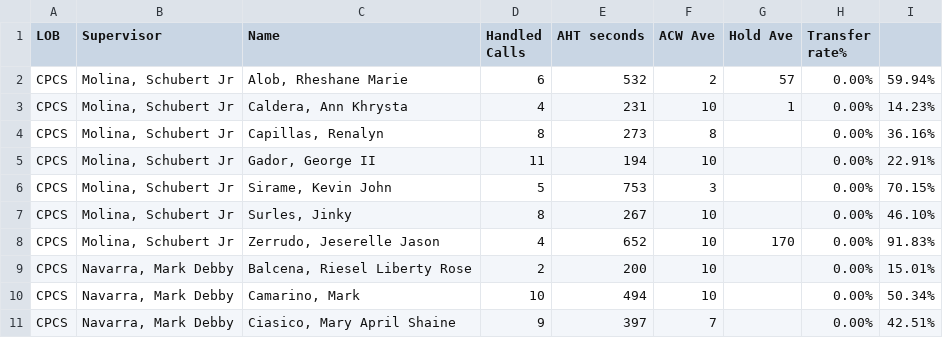
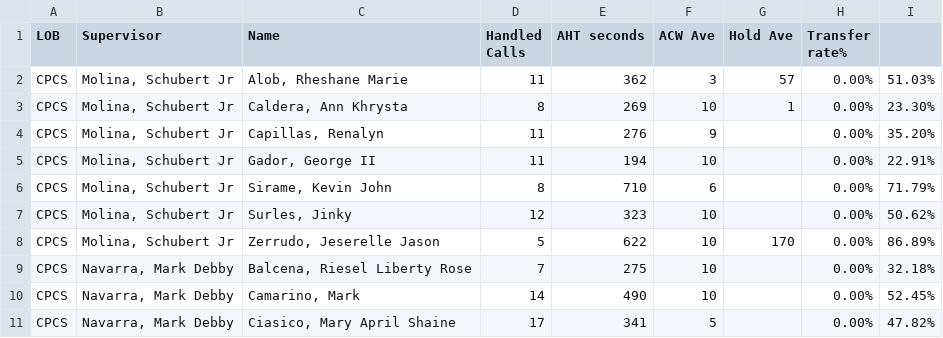
Before and after one commit to cbandoy/CPCSAHTinterval, a CSV file: cpcs.csv, drawn as a sheet; only a part is shown; the diff covers the shown part only.

```diff
--- a/cpcs.csv
+++ b/cpcs.csv
@@ -1,11 +1,11 @@
 LOB,Supervisor,Name ,Handled Calls ,AHT seconds,ACW Ave,Hold Ave,Transfer rate%,
-CPCS,"Molina, Schubert Jr","Alob, Rheshane Marie",6,532,2,57,0.00%,59.94%
-CPCS,"Molina, Schubert Jr","Caldera, Ann Khrysta",4,231,10,1,0.00%,14.23%
-CPCS,"Molina, Schubert Jr","Capillas, Renalyn",8,273,8,,0.00%,36.16%
+CPCS,"Molina, Schubert Jr","Alob, Rheshane Marie",11,362,3,57,0.00%,51.03%
+CPCS,"Molina, Schubert Jr","Caldera, Ann Khrysta",8,269,10,1,0.00%,23.30%
+CPCS,"Molina, Schubert Jr","Capillas, Renalyn",11,276,9,,0.00%,35.20%
 CPCS,"Molina, Schubert Jr","Gador, George II",11,194,10,,0.00%,22.91%
-CPCS,"Molina, Schubert Jr","Sirame, Kevin John",5,753,3,,0.00%,70.15%
-CPCS,"Molina, Schubert Jr","Surles, Jinky",8,267,10,,0.00%,46.10%
-CPCS,"Molina, Schubert Jr","Zerrudo, Jeserelle Jason",4,652,10,170,0.00%,91.83%
-CPCS,"Navarra, Mark Debby","Balcena, Riesel Liberty Rose",2,200,10,,0.00%,15.01%
-CPCS,"Navarra, Mark Debby","Camarino, Mark",10,494,10,,0.00%,50.34%
-CPCS,"Navarra, Mark Debby","Ciasico, Mary April Shaine",9,397,7,,0.00%,42.51%
+CPCS,"Molina, Schubert Jr","Sirame, Kevin John",8,710,6,,0.00%,71.79%
+CPCS,"Molina, Schubert Jr","Surles, Jinky",12,323,10,,0.00%,50.62%
+CPCS,"Molina, Schubert Jr","Zerrudo, Jeserelle Jason",5,622,10,170,0.00%,86.89%
+CPCS,"Navarra, Mark Debby","Balcena, Riesel Liberty Rose",7,275,10,,0.00%,32.18%
+CPCS,"Navarra, Mark Debby","Camarino, Mark",14,490,10,,0.00%,52.45%
+CPCS,"Navarra, Mark Debby","Ciasico, Mary April Shaine",17,341,5,,0.00%,47.82%
```
Also changed, not shown: 30 edited cells elsewhere in this file, cpcsAHT.csv, 1 other file.
